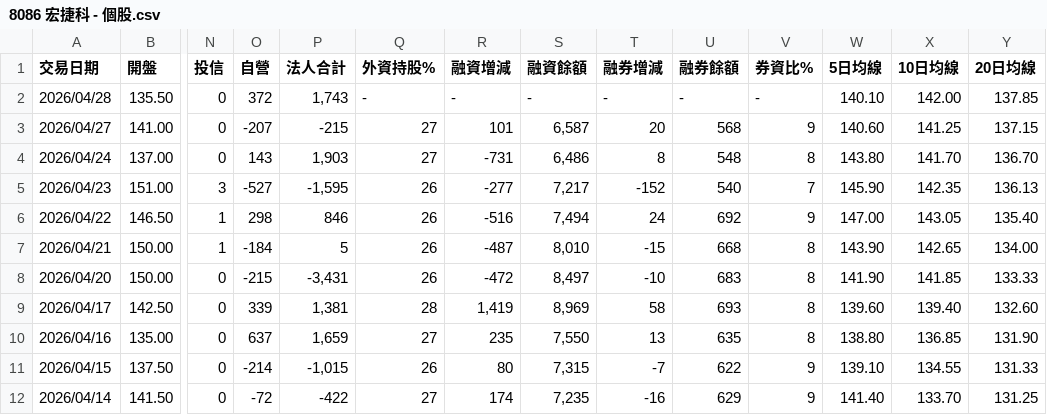
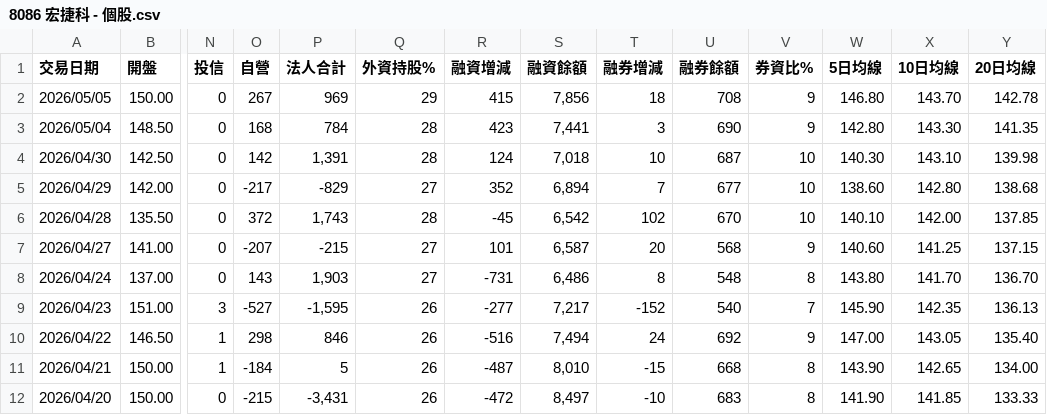
Before and after one commit to StarChang022/AI-Agent, a CSV file: Trading/股票/8086宏捷科/8086 宏捷科 - 個股.csv, drawn as a sheet; only a part is shown, gaps mark what is left out; the shorter side is filled out with more unchanged rows; addresses are those after the commit; rows hold the shown columns only; the diff names each change by its address in the sheet, - before the commit and + after, or states it on an @@ line.

```diff
--- a/Trading/股票/8086宏捷科/8086 宏捷科 - 個股.csv
+++ b/Trading/股票/8086宏捷科/8086 宏捷科 - 個股.csv
+row 2: 2026/05/05 | 150.00 | 0 | 267 | 969 | 29 | 415 | 7,856 | 18 | 708 | 9 | 146.80 | 143.70 | 142.78
+row 3: 2026/05/04 | 148.50 | 0 | 168 | 784 | 28 | 423 | 7,441 | 3 | 690 | 9 | 142.80 | 143.30 | 141.35
+row 4: 2026/04/30 | 142.50 | 0 | 142 | 1,391 | 28 | 124 | 7,018 | 10 | 687 | 10 | 140.30 | 143.10 | 139.98
+row 5: 2026/04/29 | 142.00 | 0 | -217 | -829 | 27 | 352 | 6,894 | 7 | 677 | 10 | 138.60 | 142.80 | 138.68
-Q6 (外資持股%): -
+Q6 (外資持股%): 28
-R6 (融資增減): -
+R6 (融資增減): -45
-S6 (融資餘額): -
+S6 (融資餘額): 6,542
-T6 (融券增減): -
+T6 (融券增減): 102
-U6 (融券餘額): -
+U6 (融券餘額): 670
-V6 (券資比%): -
+V6 (券資比%): 10
```
Also changed, not shown: Trading/股票/0000加權指數/大盤交易資料.csv, Trading/股票/2308台達電/2308 台達電 - 個股.csv, 35 other files.
